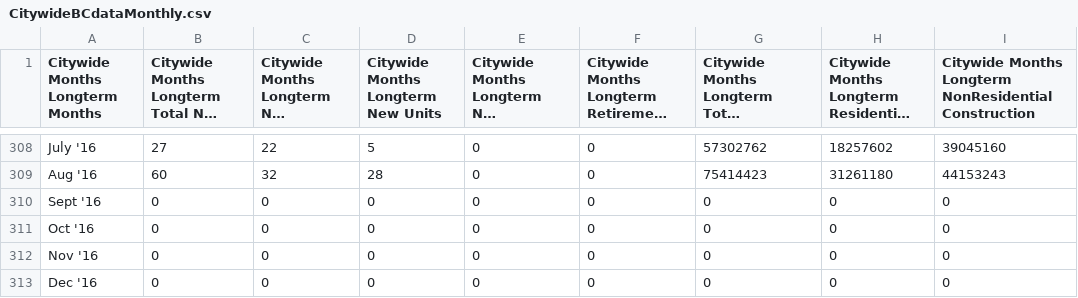
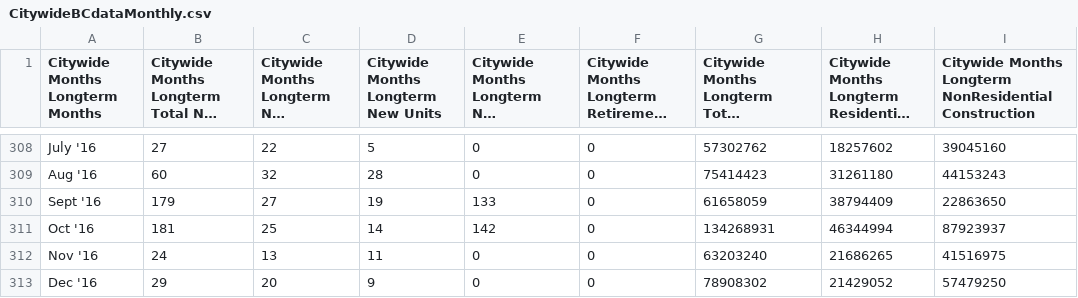
Before and after one commit to wccdigital/graphs, a CSV file: data/CitywideBCdataMonthly.csv, drawn as a sheet; only a part is shown, gaps mark what is left out; long unchanged cells end in ….

```diff
--- a/data/CitywideBCdataMonthly.csv
+++ b/data/CitywideBCdataMonthly.csv
@@ -309,5 +309,5 @@ July '16,27,22,5,0,0,57302762,18257602,39045160
 Aug '16,60,32,28,0,0,75414423,31261180,44153243
-Sept '16,0,0,0,0,0,0,0,0
-Oct '16,0,0,0,0,0,0,0,0
-Nov '16,0,0,0,0,0,0,0,0
-Dec '16,0,0,0,0,0,0,0,0
+Sept '16,179,27,19,133,0,61658059,38794409,22863650
+Oct '16,181,25,14,142,0,134268931,46344994,87923937
+Nov '16,24,13,11,0,0,63203240,21686265,41516975
+Dec '16,29,20,9,0,0,78908302,21429052,57479250
```
Also changed, not shown: data/CitywideBCdataAnnual.csv, data/DwellingTypeSplitAnnual.csv, 3 other files.
